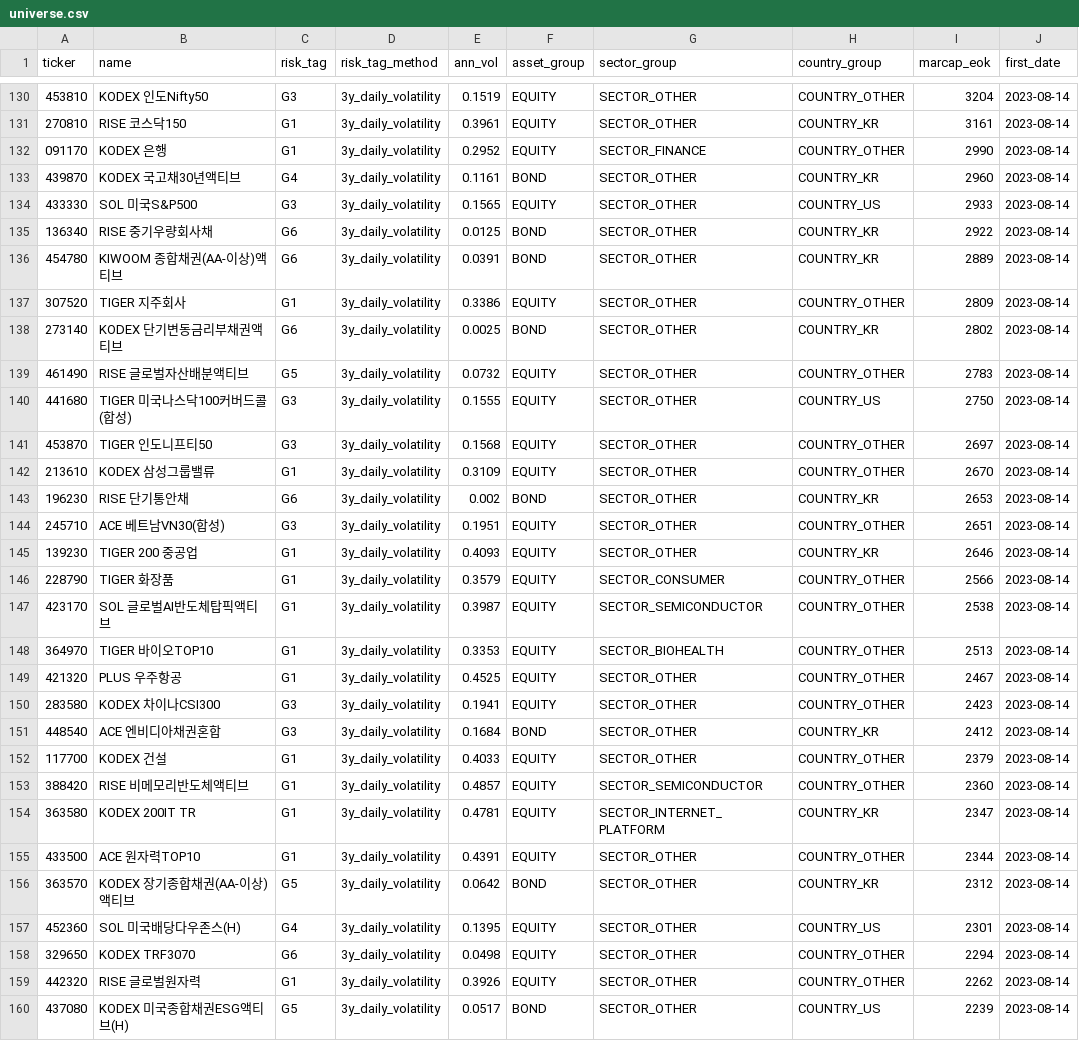
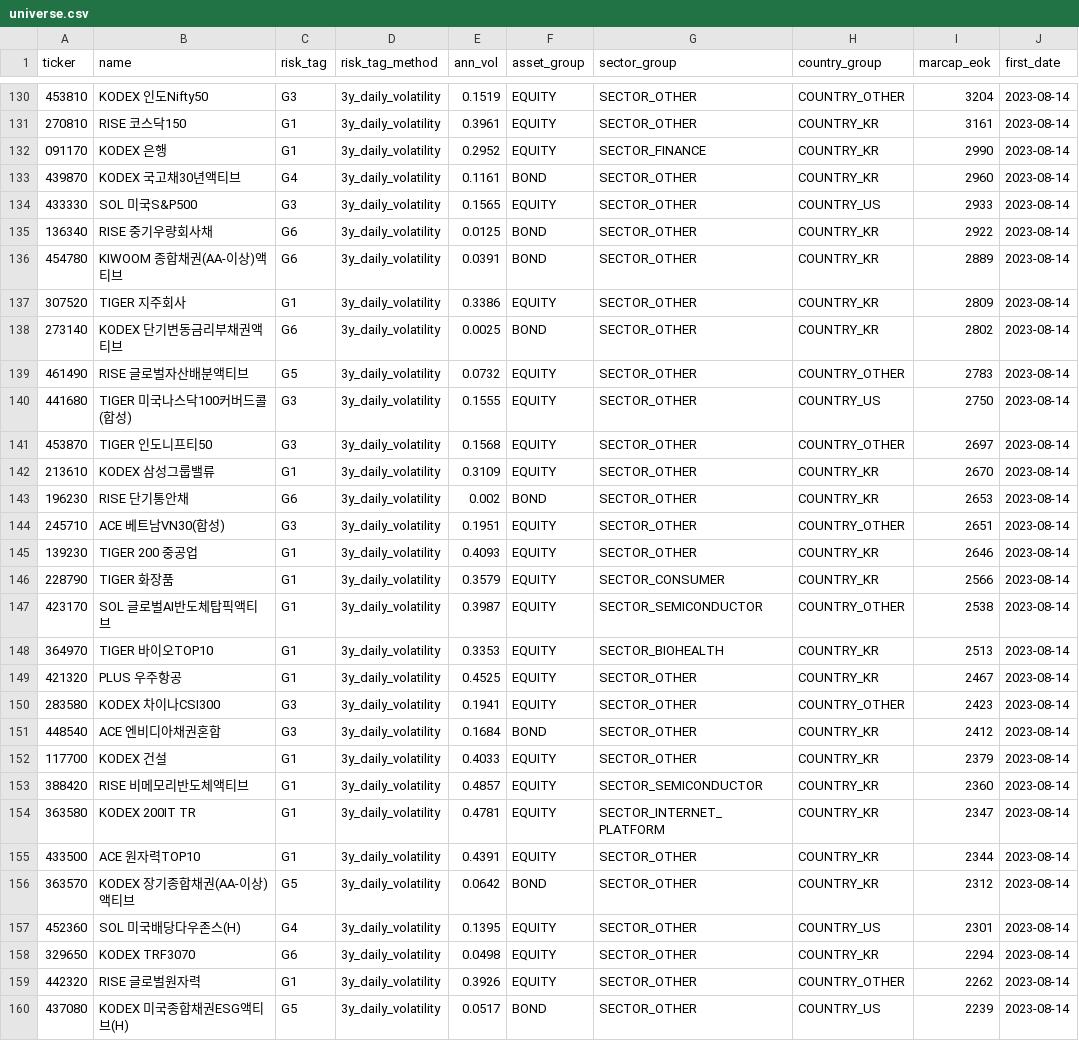
Before and after one commit to protomoon1005/spec, a CSV file: frontend/data/universe.csv, drawn as a sheet; only a part is shown, gaps mark what is left out; the diff covers the shown part only.

```diff
--- a/frontend/data/universe.csv
+++ b/frontend/data/universe.csv
@@ -131,3 +131,3 @@ ticker,name,risk_tag,risk_tag_method,ann_vol,asset_group,sector_group,country_gr
 270810,RISE 코스닥150,G1,3y_daily_volatility,0.3961,EQUITY,SECTOR_OTHER,COUNTRY_KR,3161,2023-08-14
-091170,KODEX 은행,G1,3y_daily_volatility,0.2952,EQUITY,SECTOR_FINANCE,COUNTRY_OTHER,2990,2023-08-14
+091170,KODEX 은행,G1,3y_daily_volatility,0.2952,EQUITY,SECTOR_FINANCE,COUNTRY_KR,2990,2023-08-14
 439870,KODEX 국고채30년액티브,G4,3y_daily_volatility,0.1161,BOND,SECTOR_OTHER,COUNTRY_KR,2960,2023-08-14
@@ -136,3 +136,3 @@ ticker,name,risk_tag,risk_tag_method,ann_vol,asset_group,sector_group,country_gr
 454780,KIWOOM 종합채권(AA-이상)액티브,G6,3y_daily_volatility,0.0391,BOND,SECTOR_OTHER,COUNTRY_KR,2889,2023-08-14
-307520,TIGER 지주회사,G1,3y_daily_volatility,0.3386,EQUITY,SECTOR_OTHER,COUNTRY_OTHER,2809,2023-08-14
+307520,TIGER 지주회사,G1,3y_daily_volatility,0.3386,EQUITY,SECTOR_OTHER,COUNTRY_KR,2809,2023-08-14
 273140,KODEX 단기변동금리부채권액티브,G6,3y_daily_volatility,0.0025,BOND,SECTOR_OTHER,COUNTRY_KR,2802,2023-08-14
@@ -141,3 +141,3 @@ ticker,name,risk_tag,risk_tag_method,ann_vol,asset_group,sector_group,country_gr
 453870,TIGER 인도니프티50,G3,3y_daily_volatility,0.1568,EQUITY,SECTOR_OTHER,COUNTRY_OTHER,2697,2023-08-14
-213610,KODEX 삼성그룹밸류,G1,3y_daily_volatility,0.3109,EQUITY,SECTOR_OTHER,COUNTRY_OTHER,2670,2023-08-14
+213610,KODEX 삼성그룹밸류,G1,3y_daily_volatility,0.3109,EQUITY,SECTOR_OTHER,COUNTRY_KR,2670,2023-08-14
 196230,RISE 단기통안채,G6,3y_daily_volatility,0.002,BOND,SECTOR_OTHER,COUNTRY_KR,2653,2023-08-14
@@ -145,15 +145,15 @@ ticker,name,risk_tag,risk_tag_method,ann_vol,asset_group,sector_group,country_gr
 139230,TIGER 200 중공업,G1,3y_daily_volatility,0.4093,EQUITY,SECTOR_OTHER,COUNTRY_KR,2646,2023-08-14
-228790,TIGER 화장품,G1,3y_daily_volatility,0.3579,EQUITY,SECTOR_CONSUMER,COUNTRY_OTHER,2566,2023-08-14
+228790,TIGER 화장품,G1,3y_daily_volatility,0.3579,EQUITY,SECTOR_CONSUMER,COUNTRY_KR,2566,2023-08-14
 423170,SOL 글로벌AI반도체탑픽액티브,G1,3y_daily_volatility,0.3987,EQUITY,SECTOR_SEMICONDUCTOR,COUNTRY_OTHER,2538,2023-08-14
-364970,TIGER 바이오TOP10,G1,3y_daily_volatility,0.3353,EQUITY,SECTOR_BIOHEALTH,COUNTRY_OTHER,2513,2023-08-14
-421320,PLUS 우주항공,G1,3y_daily_volatility,0.4525,EQUITY,SECTOR_OTHER,COUNTRY_OTHER,2467,2023-08-14
+364970,TIGER 바이오TOP10,G1,3y_daily_volatility,0.3353,EQUITY,SECTOR_BIOHEALTH,COUNTRY_KR,2513,2023-08-14
+421320,PLUS 우주항공,G1,3y_daily_volatility,0.4525,EQUITY,SECTOR_OTHER,COUNTRY_KR,2467,2023-08-14
 283580,KODEX 차이나CSI300,G3,3y_daily_volatility,0.1941,EQUITY,SECTOR_OTHER,COUNTRY_OTHER,2423,2023-08-14
 448540,ACE 엔비디아채권혼합,G3,3y_daily_volatility,0.1684,BOND,SECTOR_OTHER,COUNTRY_KR,2412,2023-08-14
-117700,KODEX 건설,G1,3y_daily_volatility,0.4033,EQUITY,SECTOR_OTHER,COUNTRY_OTHER,2379,2023-08-14
-388420,RISE 비메모리반도체액티브,G1,3y_daily_volatility,0.4857,EQUITY,SECTOR_SEMICONDUCTOR,COUNTRY_OTHER,2360,2023-08-14
+117700,KODEX 건설,G1,3y_daily_volatility,0.4033,EQUITY,SECTOR_OTHER,COUNTRY_KR,2379,2023-08-14
+388420,RISE 비메모리반도체액티브,G1,3y_daily_volatility,0.4857,EQUITY,SECTOR_SEMICONDUCTOR,COUNTRY_KR,2360,2023-08-14
 363580,KODEX 200IT TR,G1,3y_daily_volatility,0.4781,EQUITY,SECTOR_INTERNET_PLATFORM,COUNTRY_KR,2347,2023-08-14
-433500,ACE 원자력TOP10,G1,3y_daily_volatility,0.4391,EQUITY,SECTOR_OTHER,COUNTRY_OTHER,2344,2023-08-14
+433500,ACE 원자력TOP10,G1,3y_daily_volatility,0.4391,EQUITY,SECTOR_OTHER,COUNTRY_KR,2344,2023-08-14
 363570,KODEX 장기종합채권(AA-이상)액티브,G5,3y_daily_volatility,0.0642,BOND,SECTOR_OTHER,COUNTRY_KR,2312,2023-08-14
 452360,SOL 미국배당다우존스(H),G4,3y_daily_volatility,0.1395,EQUITY,SECTOR_OTHER,COUNTRY_US,2301,2023-08-14
-329650,KODEX TRF3070,G6,3y_daily_volatility,0.0498,EQUITY,SECTOR_OTHER,COUNTRY_OTHER,2294,2023-08-14
+329650,KODEX TRF3070,G6,3y_daily_volatility,0.0498,EQUITY,SECTOR_OTHER,COUNTRY_KR,2294,2023-08-14
 442320,RISE 글로벌원자력,G1,3y_daily_volatility,0.3926,EQUITY,SECTOR_OTHER,COUNTRY_OTHER,2262,2023-08-14
```
Also changed, not shown: 44 edited cells elsewhere in this file, 3 other files.
